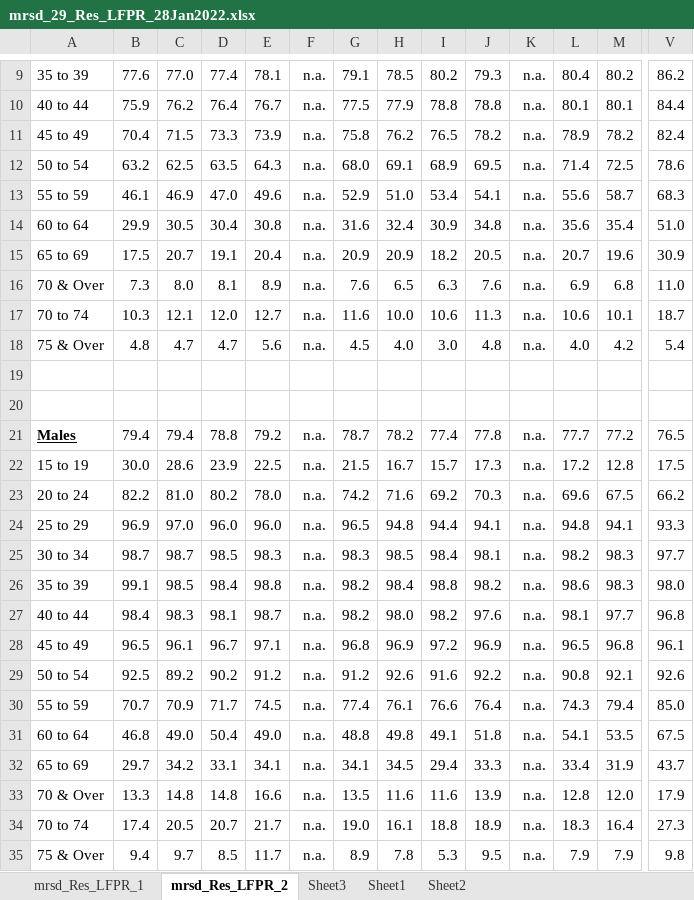
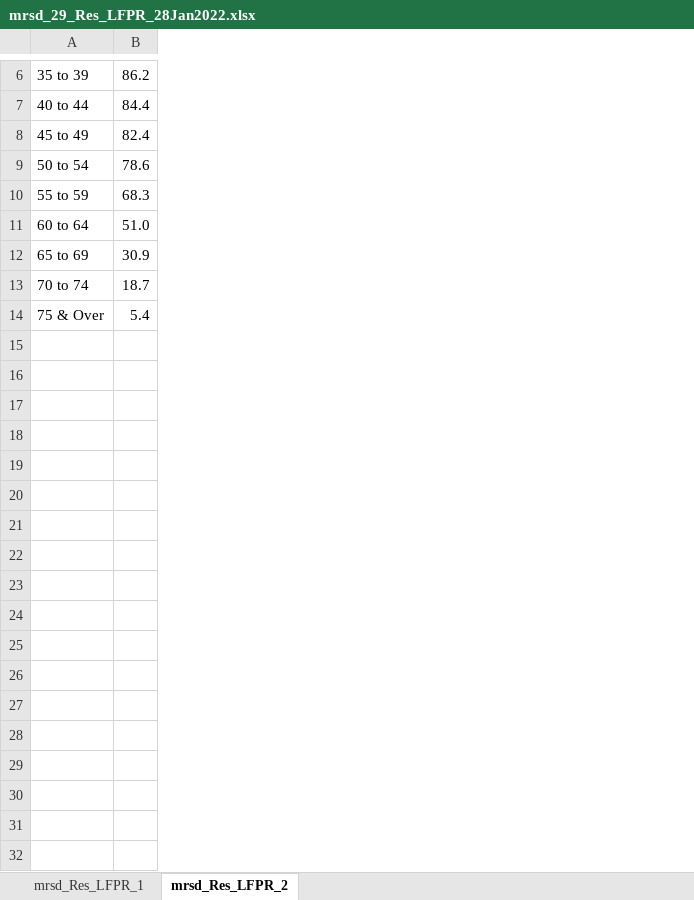
Before and after one commit to heng-guang/VA, an Excel workbook: _site/Dataviz_Makeover/ex001/data/mrsd_29_Res_LFPR_28Jan2022.xlsx, sheet mrsd_Res_LFPR_2, drawn as a sheet; only a part is shown, gaps mark what is left out; values as stored, in another font and other column widths than the file's, no borders; rows hold the shown columns only; the diff covers the shown part only; the diff names each change by its address in the sheet, - before the commit and + after, or states it on an @@ line.

```diff
--- a/_site/Dataviz_Makeover/ex001/data/mrsd_29_Res_LFPR_28Jan2022.xlsx (sheet mrsd_Res_LFPR_2)
+++ b/_site/Dataviz_Makeover/ex001/data/mrsd_29_Res_LFPR_28Jan2022.xlsx (sheet mrsd_Res_LFPR_2)
-sheet tab: Sheet3
-sheet tab: Sheet1
-sheet tab: Sheet2
-column B, rows 9-15: 77.6 | 75.9 | 70.4 | 63.2 | 46.1 | 29.9 | 17.5; rows 17-18: 10.3 | 4.8
-column C, rows 9-15: 77.0 | 76.2 | 71.5 | 62.5 | 46.9 | 30.5 | 20.7; rows 17-18: 12.1 | 4.7
-column D, rows 9-15: 77.4 | 76.4 | 73.3 | 63.5 | 47.0 | 30.4 | 19.1; rows 17-18: 12.0 | 4.7
-column E, rows 9-15: 78.1 | 76.7 | 73.9 | 64.3 | 49.6 | 30.8 | 20.4; rows 17-18: 12.7 | 5.6
-column F, rows 9-15: all n.a.; rows 17-18: n.a. | n.a.
-column G, rows 9-15: 79.1 | 77.5 | 75.8 | 68.0 | 52.9 | 31.6 | 20.9; rows 17-18: 11.6 | 4.5
-column H, rows 9-15: 78.5 | 77.9 | 76.2 | 69.1 | 51.0 | 32.4 | 20.9; rows 17-18: 10.0 | 4.0
-column I, rows 9-15: 80.2 | 78.8 | 76.5 | 68.9 | 53.4 | 30.9 | 18.2; rows 17-18: 10.6 | 3.0
-column J, rows 9-15: 79.3 | 78.8 | 78.2 | 69.5 | 54.1 | 34.8 | 20.5; rows 17-18: 11.3 | 4.8
-column K, rows 9-15: all n.a.; rows 17-18: n.a. | n.a.
-column L, rows 9-15: 80.4 | 80.1 | 78.9 | 71.4 | 55.6 | 35.6 | 20.7; rows 17-18: 10.6 | 4.0
-column M, rows 9-15: 80.2 | 80.1 | 78.2 | 72.5 | 58.7 | 35.4 | 19.6; rows 17-18: 10.1 | 4.2
-row 16: 70 & Over | 7.3 | 8.0 | 8.1 | 8.9 | n.a. | 7.6 | 6.5 | 6.3 | 7.6 | n.a. | 6.9 | 6.8 | 11.0
-row 19: (empty)
-row 20: (empty)
-row 21: Males | 79.4 | 79.4 | 78.8 | 79.2 | n.a. | 78.7 | 78.2 | 77.4 | 77.8 | n.a. | 77.7 | 77.2 | 76.5
-row 22: 15 to 19 | 30.0 | 28.6 | 23.9 | 22.5 | n.a. | 21.5 | 16.7 | 15.7 | 17.3 | n.a. | 17.2 | 12.8 | 17.5
-row 23: 20 to 24 | 82.2 | 81.0 | 80.2 | 78.0 | n.a. | 74.2 | 71.6 | 69.2 | 70.3 | n.a. | 69.6 | 67.5 | 66.2
-row 24: 25 to 29 | 96.9 | 97.0 | 96.0 | 96.0 | n.a. | 96.5 | 94.8 | 94.4 | 94.1 | n.a. | 94.8 | 94.1 | 93.3
-row 25: 30 to 34 | 98.7 | 98.7 | 98.5 | 98.3 | n.a. | 98.3 | 98.5 | 98.4 | 98.1 | n.a. | 98.2 | 98.3 | 97.7
-row 26: 35 to 39 | 99.1 | 98.5 | 98.4 | 98.8 | n.a. | 98.2 | 98.4 | 98.8 | 98.2 | n.a. | 98.6 | 98.3 | 98.0
-row 27: 40 to 44 | 98.4 | 98.3 | 98.1 | 98.7 | n.a. | 98.2 | 98.0 | 98.2 | 97.6 | n.a. | 98.1 | 97.7 | 96.8
-row 28: 45 to 49 | 96.5 | 96.1 | 96.7 | 97.1 | n.a. | 96.8 | 96.9 | 97.2 | 96.9 | n.a. | 96.5 | 96.8 | 96.1
-row 29: 50 to 54 | 92.5 | 89.2 | 90.2 | 91.2 | n.a. | 91.2 | 92.6 | 91.6 | 92.2 | n.a. | 90.8 | 92.1 | 92.6
-row 30: 55 to 59 | 70.7 | 70.9 | 71.7 | 74.5 | n.a. | 77.4 | 76.1 | 76.6 | 76.4 | n.a. | 74.3 | 79.4 | 85.0
-row 31: 60 to 64 | 46.8 | 49.0 | 50.4 | 49.0 | n.a. | 48.8 | 49.8 | 49.1 | 51.8 | n.a. | 54.1 | 53.5 | 67.5
-row 32: 65 to 69 | 29.7 | 34.2 | 33.1 | 34.1 | n.a. | 34.1 | 34.5 | 29.4 | 33.3 | n.a. | 33.4 | 31.9 | 43.7
-row 33: 70 & Over | 13.3 | 14.8 | 14.8 | 16.6 | n.a. | 13.5 | 11.6 | 11.6 | 13.9 | n.a. | 12.8 | 12.0 | 17.9
-row 34: 70 to 74 | 17.4 | 20.5 | 20.7 | 21.7 | n.a. | 19.0 | 16.1 | 18.8 | 18.9 | n.a. | 18.3 | 16.4 | 27.3
-row 35: 75 & Over | 9.4 | 9.7 | 8.5 | 11.7 | n.a. | 8.9 | 7.8 | 5.3 | 9.5 | n.a. | 7.9 | 7.9 | 9.8
```
Also changed, not shown: 27 removed rows and 8 removed columns elsewhere in this sheet, sheet mrsd_Res_LFPR_1, 49 other files.
